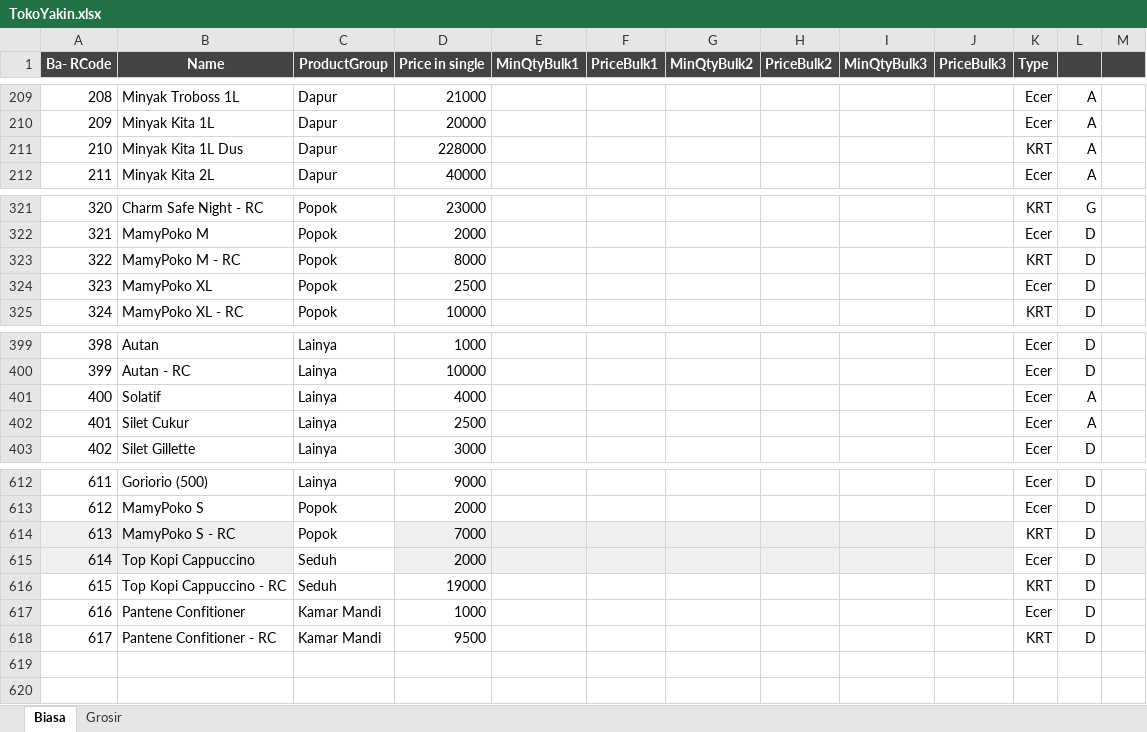
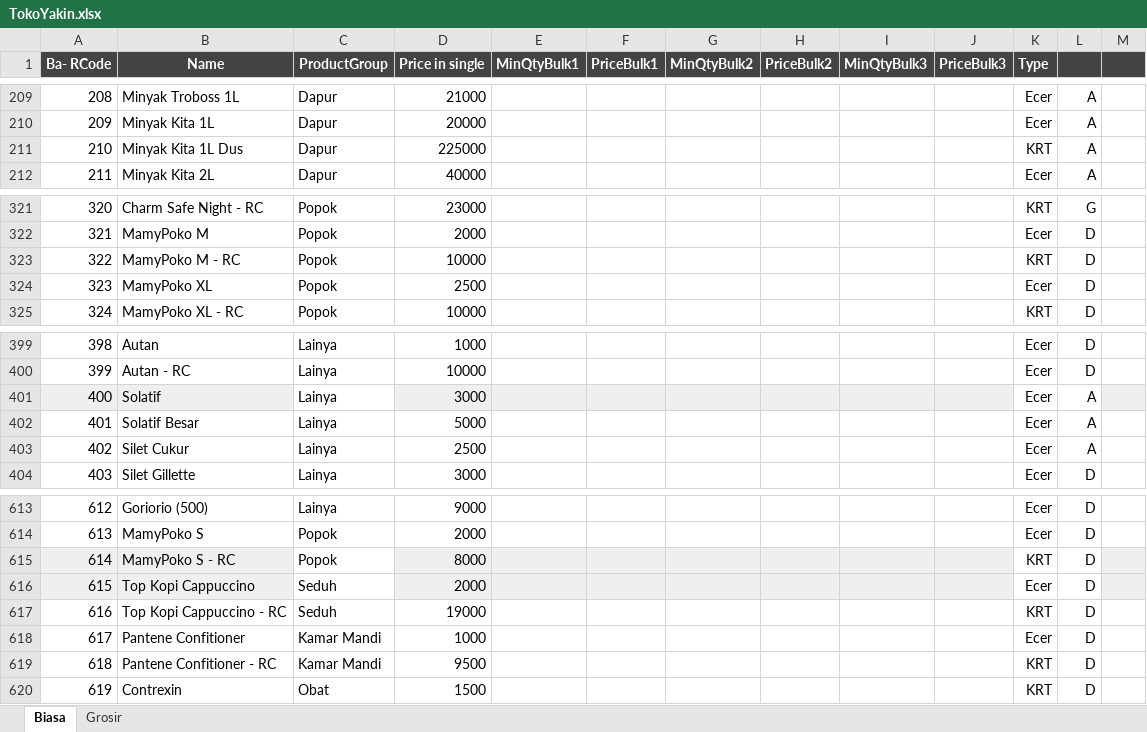
Before and after one commit to rudiath95/toko-yakin, an Excel workbook: TokoYakin.xlsx, sheet Biasa, drawn as a sheet; only a part is shown, gaps mark what is left out; values as stored, in another font and other column widths than the file's, no borders; charts and pictures and conditional formats not drawn; addresses are those after the commit; the diff names each change by its address in the sheet, - before the commit and + after, or states it on an @@ line.

Commit message:
update spreadsheet data

```diff
--- a/TokoYakin.xlsx (sheet Biasa)
+++ b/TokoYakin.xlsx (sheet Biasa)
-D211 (Price in single): 228000
+D211 (Price in single): 225000
-D323 (Price in single): 8000
+D323 (Price in single): 10000
-A401:B401 fill: none
+A401:B401 fill: #EFEFEF
-D401 (Price in single): 4000
+D401 (Price in single): 3000
-D401:J401 fill: none
+D401:J401 fill: #EFEFEF
-M401 fill: none
+M401 fill: #EFEFEF
+row 402: 401 | Solatif Besar | Lainya | 5000 |  |  |  |  |  |  | Ecer | A
@@ column A (Ba- RCode) renumbered between rows 403 and 619 @@
-D615 (Price in single): 7000
+D615 (Price in single): 8000
+row 620: 619 | Contrexin | Obat | 1500 |  |  |  |  |  |  | KRT | D
```
Also changed, not shown: sheet Grosir.
